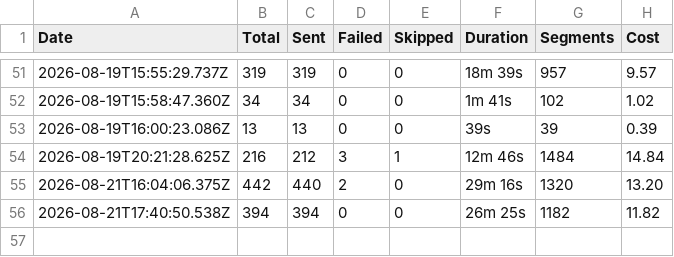
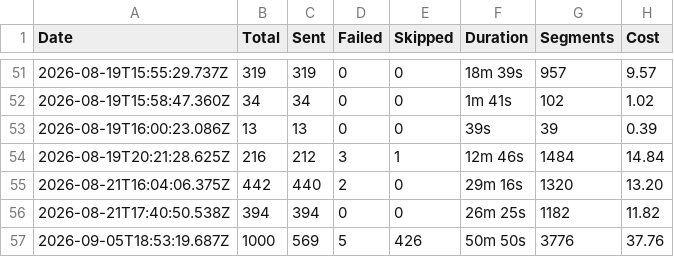
Before and after one commit to Wiingy-US/Loop-Sms-sender, a CSV file: history.csv, drawn as a sheet; only a part is shown, gaps mark what is left out; the diff names each change by its address in the sheet, - before the commit and + after, or states it on an @@ line.

Commit message:
Update SMS run history

```diff
--- a/history.csv
+++ b/history.csv
+row 57: 2026-09-05T18:53:19.687Z | 1000 | 569 | 5 | 426 | 50m 50s | 3776 | 37.76
```
